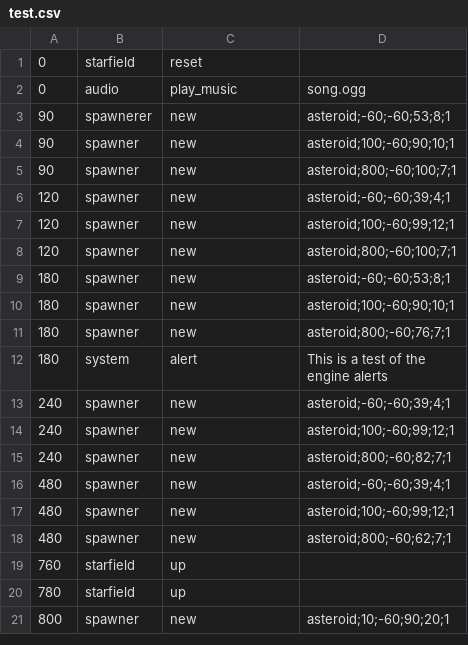
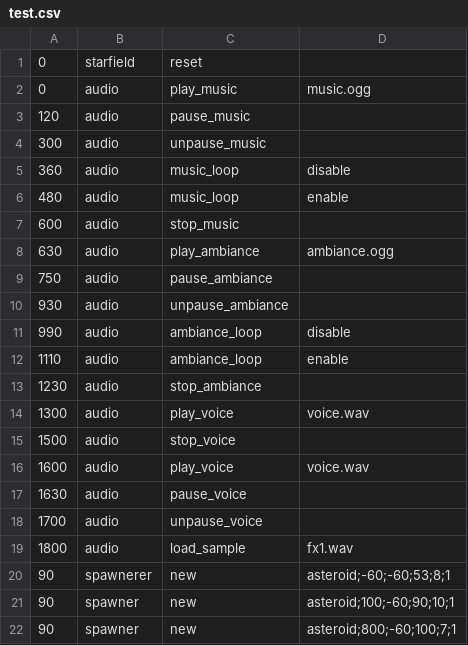
Before and after one commit to AtomicSponge/wtengine, a CSV file: tools/csv2sdf/test.csv, drawn as a sheet; only a part is shown; the shorter side is filled out with more unchanged rows.

```diff
--- a/tools/csv2sdf/test.csv
+++ b/tools/csv2sdf/test.csv
@@ -1,3 +1,20 @@
 0,starfield,reset,
-0,audio,play_music,song.ogg
+0,audio,play_music,music.ogg
+120,audio,pause_music,
+300,audio,unpause_music,
+360,audio,music_loop,disable
+480,audio,music_loop,enable
+600,audio,stop_music,
+630,audio,play_ambiance,ambiance.ogg
+750,audio,pause_ambiance,
+930,audio,unpause_ambiance,
+990,audio,ambiance_loop,disable
+1110,audio,ambiance_loop,enable
+1230,audio,stop_ambiance,
+1300,audio,play_voice,voice.wav
+1500,audio,stop_voice,
+1600,audio,play_voice,voice.wav
+1630,audio,pause_voice,
+1700,audio,unpause_voice,
+1800,audio,load_sample,fx1.wav
 90,spawnerer,new,asteroid;-60;-60;53;8;1
```
Also changed, not shown: 3 other files.
